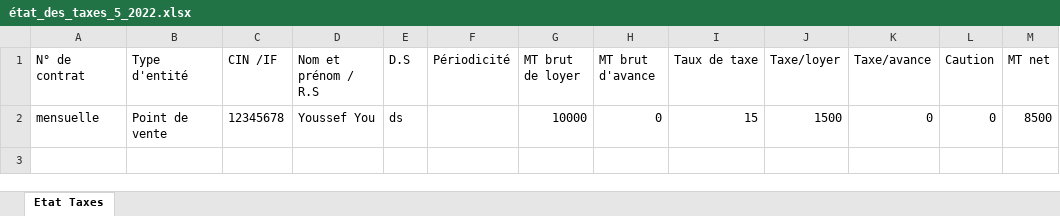
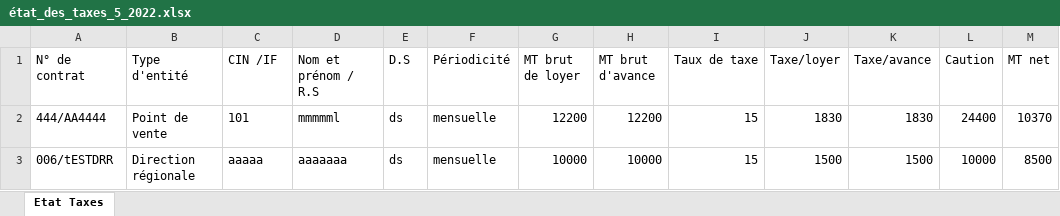
Before and after one commit to anasmasti/loyer-back, an Excel workbook: download/generated situation/état_des_taxes_xlsx/état_des_taxes_5_2022.xlsx, sheet Etat Taxes, drawn as a sheet; values as stored, in another font and other column widths than the file's, no borders; removed rows and columns are numbered as before the commit, all else as after; the diff names each change by its address in the sheet, - before the commit and + after, or states it on an @@ line.

```diff
--- a/download/generated situation/état_des_taxes_xlsx/état_des_taxes_5_2022.xlsx (sheet Etat Taxes)
+++ b/download/generated situation/état_des_taxes_xlsx/état_des_taxes_5_2022.xlsx (sheet Etat Taxes)
-row 2: mensuelle | Point de vente | 12345678 | Youssef You | ds |  | 10000 | 0 | 15 | 1500 | 0 | 0 | 8500
+row 2: 444/AA4444 | Point de vente | 101 | mmmmml | ds | mensuelle | 12200 | 12200 | 15 | 1830 | 1830 | 24400 | 10370
+row 3: 006/tESTDRR | Direction régionale | aaaaa | aaaaaaa | ds | mensuelle | 10000 | 10000 | 15 | 1500 | 1500 | 10000 | 8500
```
Also changed, not shown: download/generated situation/état_des_virements_xlsx/état_des_virements_5_2022.xlsx, 5 other files.
